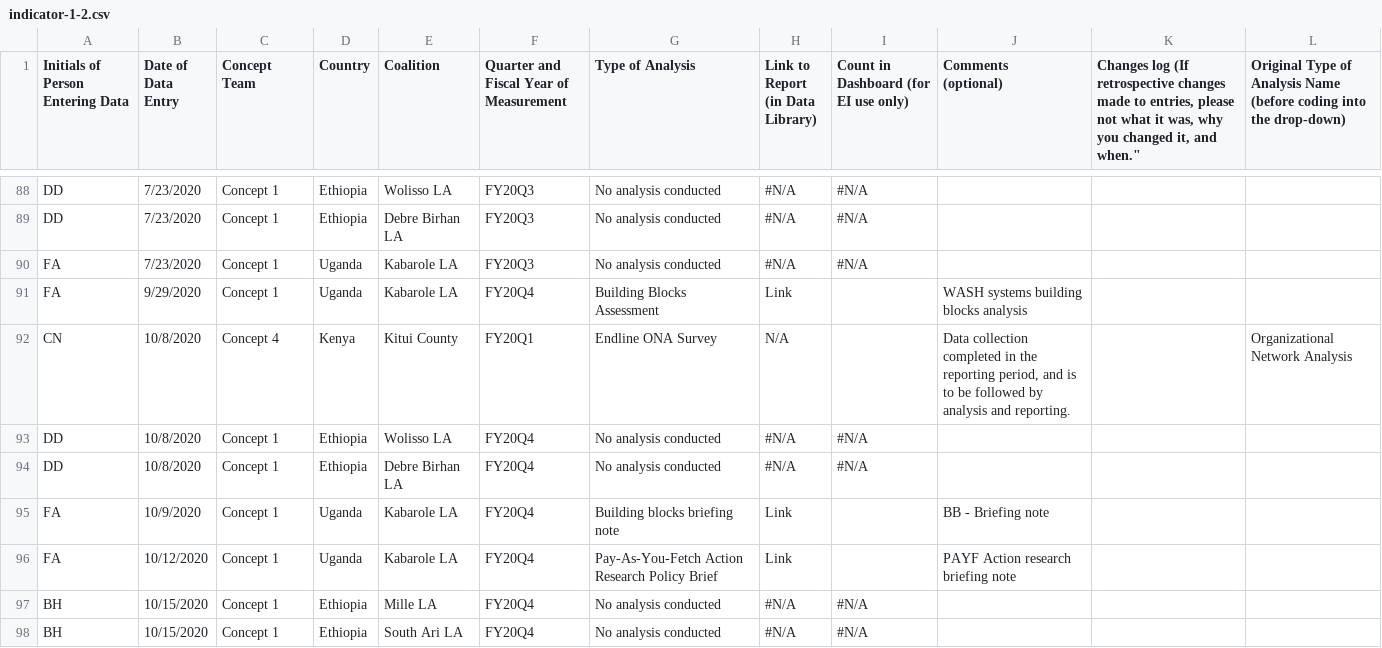
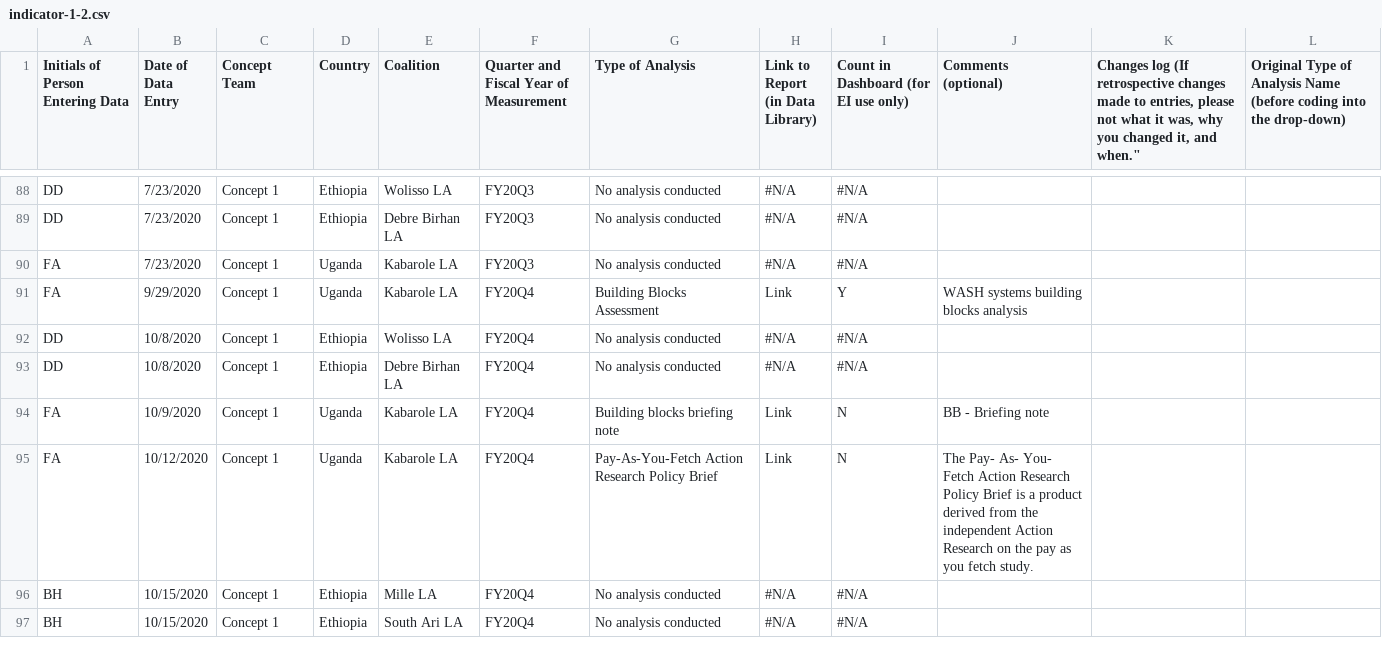
Before and after one commit to eanderson-ei/nbinteract-tutorial, a CSV file: data/raw/indicator-1-2.csv, drawn as a sheet; only a part is shown, gaps mark what is left out.

```diff
--- a/data/raw/indicator-1-2.csv
+++ b/data/raw/indicator-1-2.csv
@@ -95,8 +95,7 @@ DD,7/23/2020,Concept 1,Ethiopia,Debre Birhan LA,FY20Q3,No analysis conducted,#N/
 FA,7/23/2020,Concept 1,Uganda,Kabarole LA,FY20Q3,No analysis conducted,#N/A,#N/A,,,
-FA,9/29/2020,Concept 1,Uganda,Kabarole LA,FY20Q4,Building Blocks Assessment,Link,,WASH systems building blocks analysis,,
-CN,10/8/2020,Concept 4,Kenya,Kitui County,FY20Q1,Endline ONA Survey,N/A,,"Data collection completed in the reporting period, and is to be followed by analysis and reporting.",,Organizational Network Analysis
+FA,9/29/2020,Concept 1,Uganda,Kabarole LA,FY20Q4,Building Blocks Assessment,Link,Y,WASH systems building blocks analysis,,
 DD,10/8/2020,Concept 1,Ethiopia,Wolisso LA,FY20Q4,No analysis conducted,#N/A,#N/A,,,
 DD,10/8/2020,Concept 1,Ethiopia,Debre Birhan LA,FY20Q4,No analysis conducted,#N/A,#N/A,,,
-FA,10/9/2020,Concept 1,Uganda,Kabarole LA,FY20Q4,Building blocks briefing note,Link,,BB - Briefing note,,
-FA,10/12/2020,Concept 1,Uganda,Kabarole LA,FY20Q4,Pay-As-You-Fetch Action Research Policy Brief,Link,,PAYF Action research briefing note,,
+FA,10/9/2020,Concept 1,Uganda,Kabarole LA,FY20Q4,Building blocks briefing note,Link,N,BB - Briefing note,,
+FA,10/12/2020,Concept 1,Uganda,Kabarole LA,FY20Q4,Pay-As-You-Fetch Action Research Policy Brief,Link,N,The Pay- As- You- Fetch Action Research Policy Brief is a product derived from the independent Action Research on the pay as you fetch study.,,
 BH,10/15/2020,Concept 1,Ethiopia,Mille LA,FY20Q4,No analysis conducted,#N/A,#N/A,,,
```
Also changed, not shown: data/raw/indicator-1-1.csv, data/raw/indicator-1-3.csv, 5 other files.
